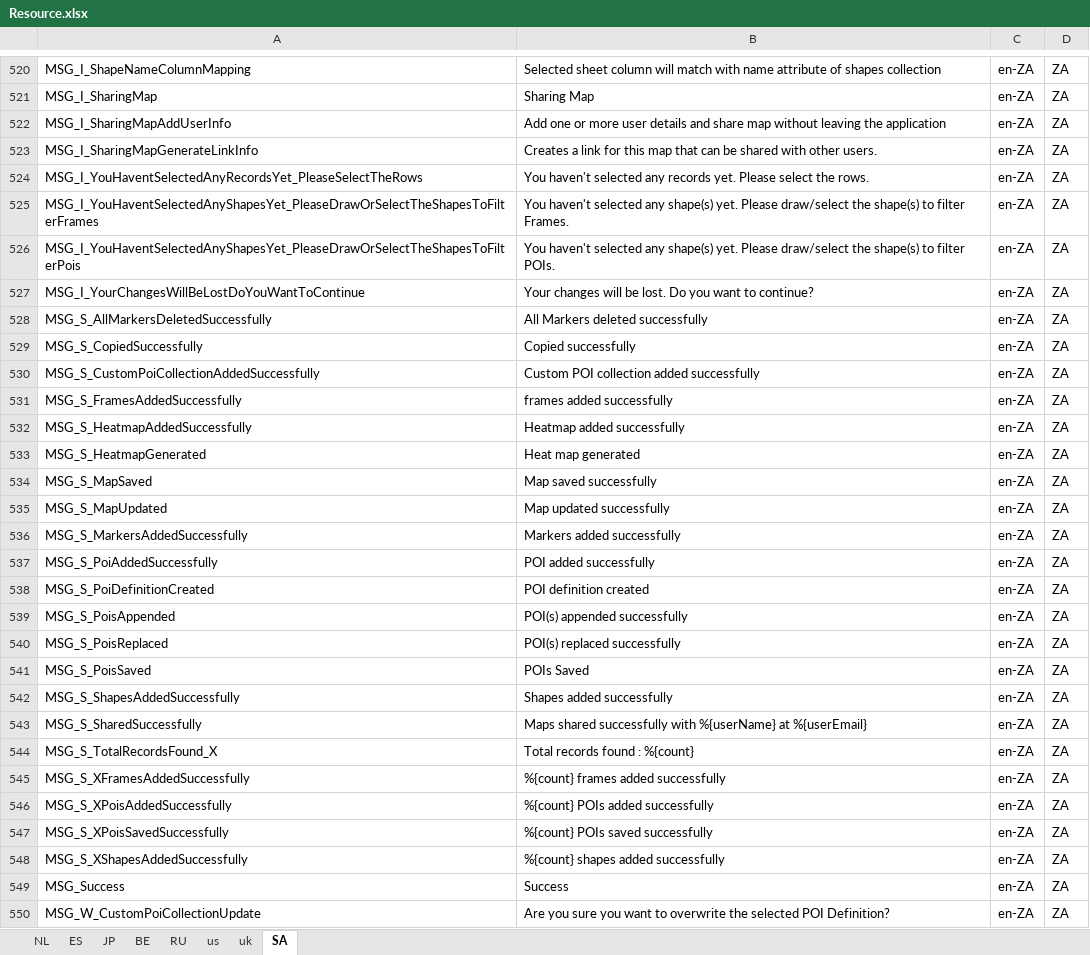
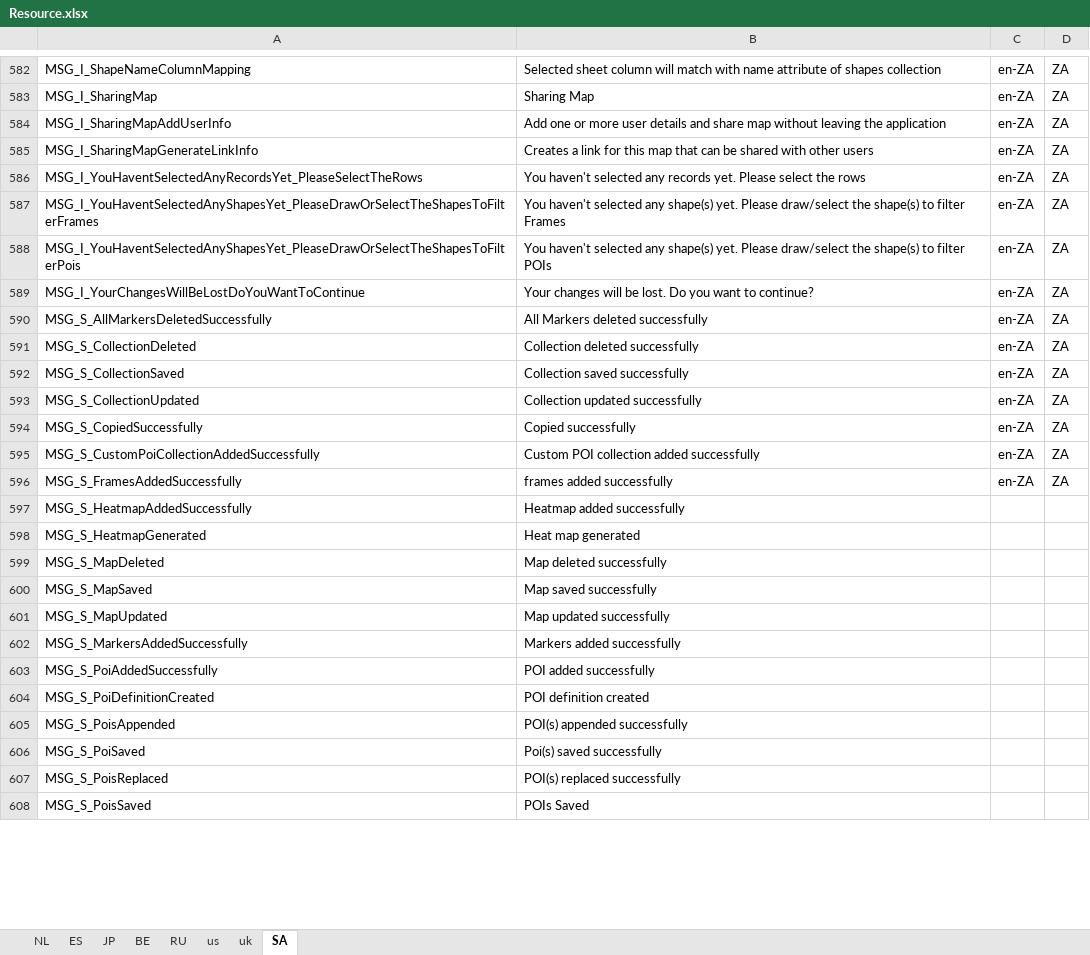
Before and after one commit to ripan/translations, an Excel workbook: Resource.xlsx, sheet SA, drawn as a sheet; only a part is shown, gaps mark what is left out; values as stored, in another font and other column widths than the file's, no borders; removed rows and columns are numbered as before the commit, all else as after; the diff covers the shown part only; the diff names each change by its address in the sheet, - before the commit and + after, or states it on an @@ line.

```diff
--- a/Resource.xlsx (sheet SA)
+++ b/Resource.xlsx (sheet SA)
-B585: …with other users.
+B585: …with other users
-B586: …select the rows.
+B586: …select the rows
-B587: …to filter Frames.
+B587: …to filter Frames
-B588: …to filter POIs.
+B588: …to filter POIs
+row 591: MSG_S_CollectionDeleted | Collection deleted successfully | en-ZA | ZA
+row 592: MSG_S_CollectionSaved | Collection saved successfully | en-ZA | ZA
+row 593: MSG_S_CollectionUpdated | Collection updated successfully | en-ZA | ZA
-C597:C598: en-ZA
+C597:C598: (empty)
-D597:D598: ZA
+D597:D598: (empty)
@@ row 617 moved to row 599: MSG_S_MapDeleted @@
-C600:C605: en-ZA
+C600:C605: (empty)
-D600:D605: ZA
+D600:D605: (empty)
+row 606: MSG_S_PoiSaved | Poi(s) saved successfully
-C607:C608: en-ZA
+C607:C608: (empty)
-D607:D608: ZA
+D607:D608: (empty)
-row 542: MSG_S_ShapesAddedSuccessfully | Shapes added successfully | en-ZA | ZA
-row 543: MSG_S_SharedSuccessfully | Maps shared successfully with %{userName} at %{userEmail} | en-ZA | ZA
-row 544: MSG_S_TotalRecordsFound_X | Total records found : %{count} | en-ZA | ZA
-row 545: MSG_S_XFramesAddedSuccessfully | %{count} frames added successfully | en-ZA | ZA
-row 546: MSG_S_XPoisAddedSuccessfully | %{count} POIs added successfully | en-ZA | ZA
-row 547: MSG_S_XPoisSavedSuccessfully | %{count} POIs saved successfully | en-ZA | ZA
-row 548: MSG_S_XShapesAddedSuccessfully | %{count} shapes added successfully | en-ZA | ZA
-row 549: MSG_Success | Success | en-ZA | ZA
-row 550: MSG_W_CustomPoiCollectionUpdate | Are you sure you want to overwrite the selected POI Definition? | en-ZA | ZA
```
Also changed, not shown: 56 added rows, 59 removed rows, 24 moved rows, 93 edited cells and cell formats elsewhere in this sheet, sheet RU, sheet ES, sheet NL, sheet uk, sheet us, sheet JP, 1 more sheet.
